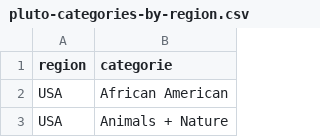
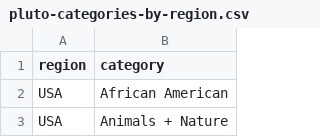
Before and after one commit to katekling-stack/Promo-Operations, a CSV file: templates/targeting-options/pluto-categories-by-region.csv, drawn as a sheet; only a part is shown.

```diff
--- a/templates/targeting-options/pluto-categories-by-region.csv
+++ b/templates/targeting-options/pluto-categories-by-region.csv
@@ -1,2 +1,2 @@
-region,categorie
+region,category
 USA,African American
```
Also changed, not shown: 4 other files.
